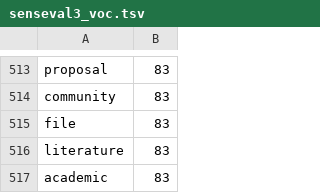
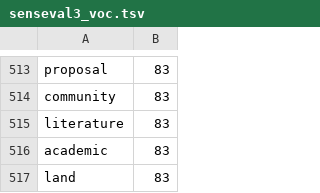
Before and after one commit to akutuzov/elmo_sense, a TSV file: senseval3_voc.tsv, drawn as a sheet; only a part is shown, gaps mark what is left out; the shorter side is filled out with more unchanged rows; the diff names each change by its address in the sheet, - before the commit and + after, or states it on an @@ line.

```diff
--- a/senseval3_voc.tsv
+++ b/senseval3_voc.tsv
-row 515: file | 83
```
Also changed, not shown: 2 other files.
